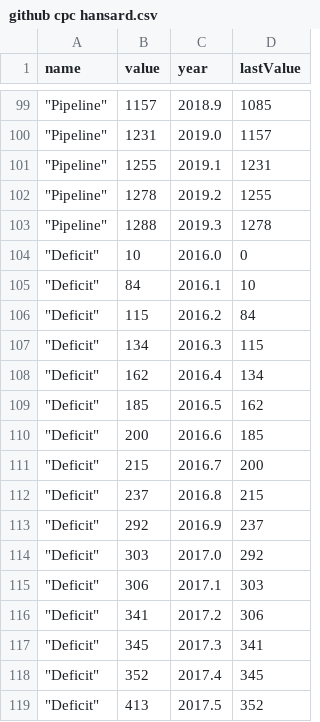
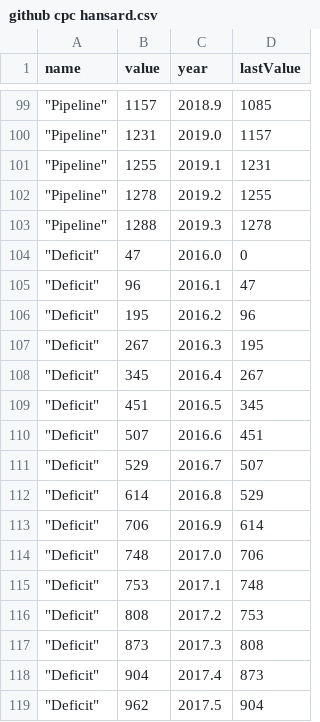
Before and after one commit to kohut27/test, a CSV file: github cpc hansard.csv, drawn as a sheet; only a part is shown, gaps mark what is left out; the diff covers the shown part only.

Commit message:
Add files via upload

```diff
--- a/github cpc hansard.csv
+++ b/github cpc hansard.csv
@@ -103,17 +103,17 @@ name,value,year,lastValue
 """Pipeline""",1288,2019.3,1278
-"""Deficit""",10,2016.0,0
-"""Deficit""",84,2016.1,10
-"""Deficit""",115,2016.2,84
-"""Deficit""",134,2016.3,115
-"""Deficit""",162,2016.4,134
-"""Deficit""",185,2016.5,162
-"""Deficit""",200,2016.6,185
-"""Deficit""",215,2016.7,200
-"""Deficit""",237,2016.8,215
-"""Deficit""",292,2016.9,237
-"""Deficit""",303,2017.0,292
-"""Deficit""",306,2017.1,303
-"""Deficit""",341,2017.2,306
-"""Deficit""",345,2017.3,341
-"""Deficit""",352,2017.4,345
-"""Deficit""",413,2017.5,352
+"""Deficit""",47,2016.0,0
+"""Deficit""",96,2016.1,47
+"""Deficit""",195,2016.2,96
+"""Deficit""",267,2016.3,195
+"""Deficit""",345,2016.4,267
+"""Deficit""",451,2016.5,345
+"""Deficit""",507,2016.6,451
+"""Deficit""",529,2016.7,507
+"""Deficit""",614,2016.8,529
+"""Deficit""",706,2016.9,614
+"""Deficit""",748,2017.0,706
+"""Deficit""",753,2017.1,748
+"""Deficit""",808,2017.2,753
+"""Deficit""",873,2017.3,808
+"""Deficit""",904,2017.4,873
+"""Deficit""",962,2017.5,904
```
Also changed, not shown: 36 edited cells elsewhere in this file.
